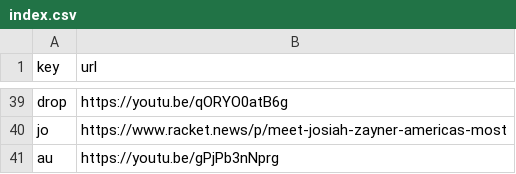
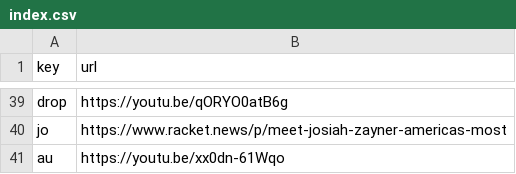
Before and after one commit to Mehvix/cc, a CSV file: index.csv, drawn as a sheet; only a part is shown, gaps mark what is left out.

Commit message:
Set key "au" → "https://youtu.be/xx0dn-61Wqo"

```diff
--- a/index.csv
+++ b/index.csv
@@ -40,2 +40,2 @@ drop,https://youtu.be/qORYO0atB6g
 jo,https://www.racket.news/p/meet-josiah-zayner-americas-most
-au,https://youtu.be/gPjPb3nNprg
+au,https://youtu.be/xx0dn-61Wqo
```
Also changed, not shown: 2 other files.
